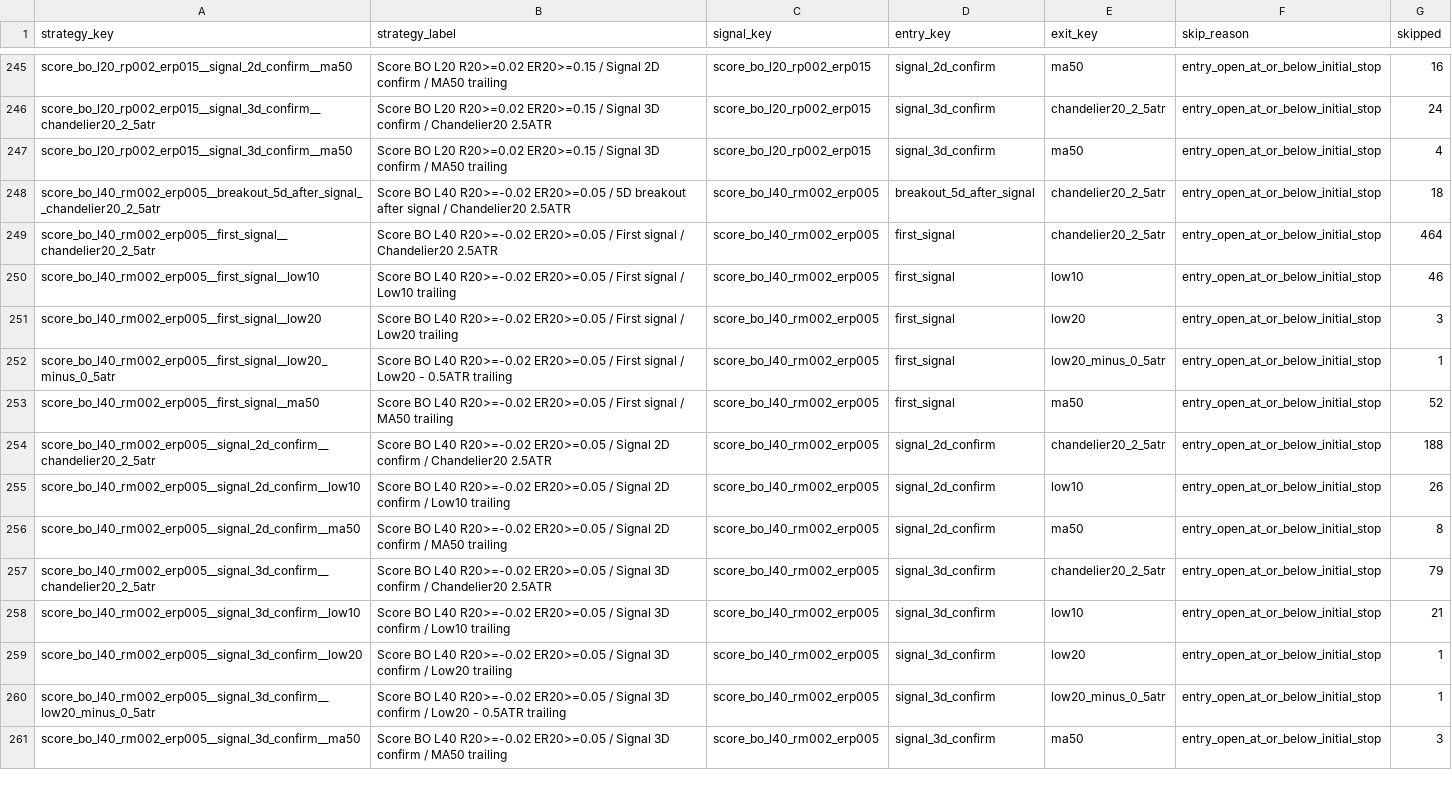
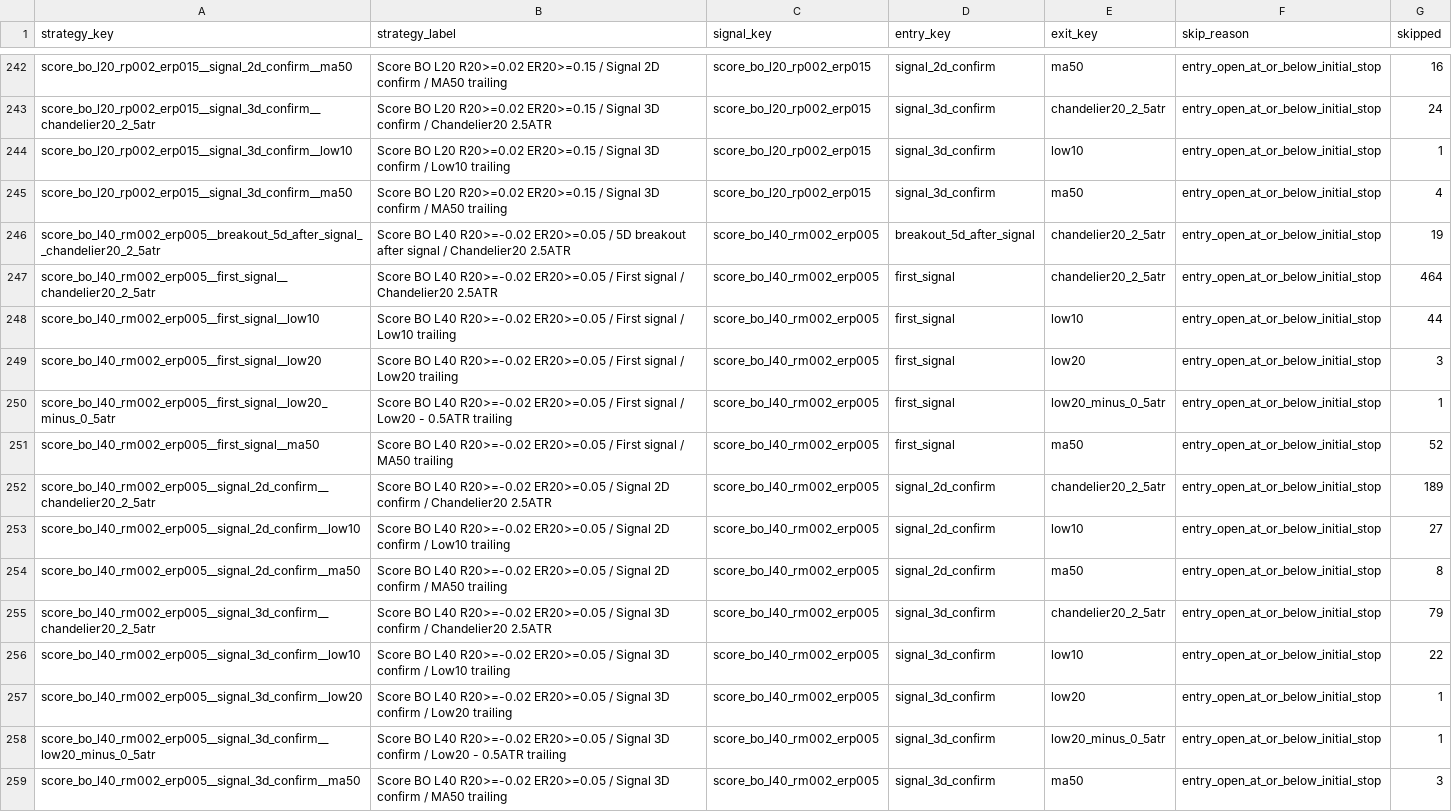
Before and after one commit to goodyyj617/trend-energy-etf-scanner, a CSV file: docs/data/backtest_skipped_summary.csv, drawn as a sheet; only a part is shown, gaps mark what is left out; the diff covers the shown part only.

```diff
--- a/docs/data/backtest_skipped_summary.csv
+++ b/docs/data/backtest_skipped_summary.csv
@@ -246,6 +243,7 @@ score_bo_l20_rp002_erp015__signal_2d_confirm__ma50,Score BO L20 R20>=0.02 ER20>=
 score_bo_l20_rp002_erp015__signal_3d_confirm__chandelier20_2_5atr,Score BO L20 R20>=0.02 ER20>=0.15 / Signal 3D confirm / Chandelier20 2.5ATR,score_bo_l20_rp002_erp015,signal_3d_confirm,chandelier20_2_5atr,entry_open_at_or_below_initial_stop,24
+score_bo_l20_rp002_erp015__signal_3d_confirm__low10,Score BO L20 R20>=0.02 ER20>=0.15 / Signal 3D confirm / Low10 trailing,score_bo_l20_rp002_erp015,signal_3d_confirm,low10,entry_open_at_or_below_initial_stop,1
 score_bo_l20_rp002_erp015__signal_3d_confirm__ma50,Score BO L20 R20>=0.02 ER20>=0.15 / Signal 3D confirm / MA50 trailing,score_bo_l20_rp002_erp015,signal_3d_confirm,ma50,entry_open_at_or_below_initial_stop,4
-score_bo_l40_rm002_erp005__breakout_5d_after_signal__chandelier20_2_5atr,Score BO L40 R20>=-0.02 ER20>=0.05 / 5D breakout after signal / Chandelier20 2.5ATR,score_bo_l40_rm002_erp005,breakout_5d_after_signal,chandelier20_2_5atr,entry_open_at_or_below_initial_stop,18
+score_bo_l40_rm002_erp005__breakout_5d_after_signal__chandelier20_2_5atr,Score BO L40 R20>=-0.02 ER20>=0.05 / 5D breakout after signal / Chandelier20 2.5ATR,score_bo_l40_rm002_erp005,breakout_5d_after_signal,chandelier20_2_5atr,entry_open_at_or_below_initial_stop,19
 score_bo_l40_rm002_erp005__first_signal__chandelier20_2_5atr,Score BO L40 R20>=-0.02 ER20>=0.05 / First signal / Chandelier20 2.5ATR,score_bo_l40_rm002_erp005,first_signal,chandelier20_2_5atr,entry_open_at_or_below_initial_stop,464
-score_bo_l40_rm002_erp005__first_signal__low10,Score BO L40 R20>=-0.02 ER20>=0.05 / First signal / Low10 trailing,score_bo_l40_rm002_erp005,first_signal,low10,entry_open_at_or_below_initial_stop,46
+score_bo_l40_rm002_erp005__first_signal__low10,Score BO L40 R20>=-0.02 ER20>=0.05 / First signal / Low10 trailing,score_bo_l40_rm002_erp005,first_signal,low10,entry_open_at_or_below_initial_stop,44
 score_bo_l40_rm002_erp005__first_signal__low20,Score BO L40 R20>=-0.02 ER20>=0.05 / First signal / Low20 trailing,score_bo_l40_rm002_erp005,first_signal,low20,entry_open_at_or_below_initial_stop,3
@@ -253,7 +251,7 @@ score_bo_l40_rm002_erp005__first_signal__low20_minus_0_5atr,Score BO L40 R20>=-0
 score_bo_l40_rm002_erp005__first_signal__ma50,Score BO L40 R20>=-0.02 ER20>=0.05 / First signal / MA50 trailing,score_bo_l40_rm002_erp005,first_signal,ma50,entry_open_at_or_below_initial_stop,52
-score_bo_l40_rm002_erp005__signal_2d_confirm__chandelier20_2_5atr,Score BO L40 R20>=-0.02 ER20>=0.05 / Signal 2D confirm / Chandelier20 2.5ATR,score_bo_l40_rm002_erp005,signal_2d_confirm,chandelier20_2_5atr,entry_open_at_or_below_initial_stop,188
-score_bo_l40_rm002_erp005__signal_2d_confirm__low10,Score BO L40 R20>=-0.02 ER20>=0.05 / Signal 2D confirm / Low10 trailing,score_bo_l40_rm002_erp005,signal_2d_confirm,low10,entry_open_at_or_below_initial_stop,26
+score_bo_l40_rm002_erp005__signal_2d_confirm__chandelier20_2_5atr,Score BO L40 R20>=-0.02 ER20>=0.05 / Signal 2D confirm / Chandelier20 2.5ATR,score_bo_l40_rm002_erp005,signal_2d_confirm,chandelier20_2_5atr,entry_open_at_or_below_initial_stop,189
+score_bo_l40_rm002_erp005__signal_2d_confirm__low10,Score BO L40 R20>=-0.02 ER20>=0.05 / Signal 2D confirm / Low10 trailing,score_bo_l40_rm002_erp005,signal_2d_confirm,low10,entry_open_at_or_below_initial_stop,27
 score_bo_l40_rm002_erp005__signal_2d_confirm__ma50,Score BO L40 R20>=-0.02 ER20>=0.05 / Signal 2D confirm / MA50 trailing,score_bo_l40_rm002_erp005,signal_2d_confirm,ma50,entry_open_at_or_below_initial_stop,8
 score_bo_l40_rm002_erp005__signal_3d_confirm__chandelier20_2_5atr,Score BO L40 R20>=-0.02 ER20>=0.05 / Signal 3D confirm / Chandelier20 2.5ATR,score_bo_l40_rm002_erp005,signal_3d_confirm,chandelier20_2_5atr,entry_open_at_or_below_initial_stop,79
-score_bo_l40_rm002_erp005__signal_3d_confirm__low10,Score BO L40 R20>=-0.02 ER20>=0.05 / Signal 3D confirm / Low10 trailing,score_bo_l40_rm002_erp005,signal_3d_confirm,low10,entry_open_at_or_below_initial_stop,21
+score_bo_l40_rm002_erp005__signal_3d_confirm__low10,Score BO L40 R20>=-0.02 ER20>=0.05 / Signal 3D confirm / Low10 trailing,score_bo_l40_rm002_erp005,signal_3d_confirm,low10,entry_open_at_or_below_initial_stop,22
 score_bo_l40_rm002_erp005__signal_3d_confirm__low20,Score BO L40 R20>=-0.02 ER20>=0.05 / Signal 3D confirm / Low20 trailing,score_bo_l40_rm002_erp005,signal_3d_confirm,low20,entry_open_at_or_below_initial_stop,1
```
Also changed, not shown: 1 added row, 4 removed rows and 126 edited cells elsewhere in this file, docs/data/backtest_portfolio_strategy_summary.csv, docs/data/backtest_recent_trades.csv, 48 other files.
